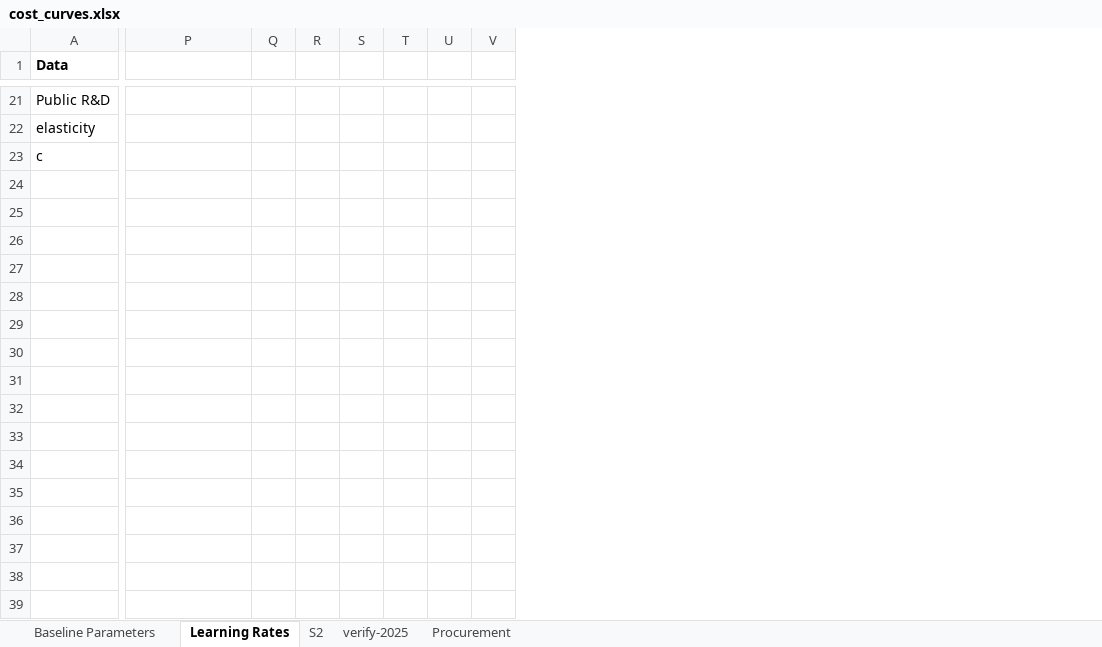
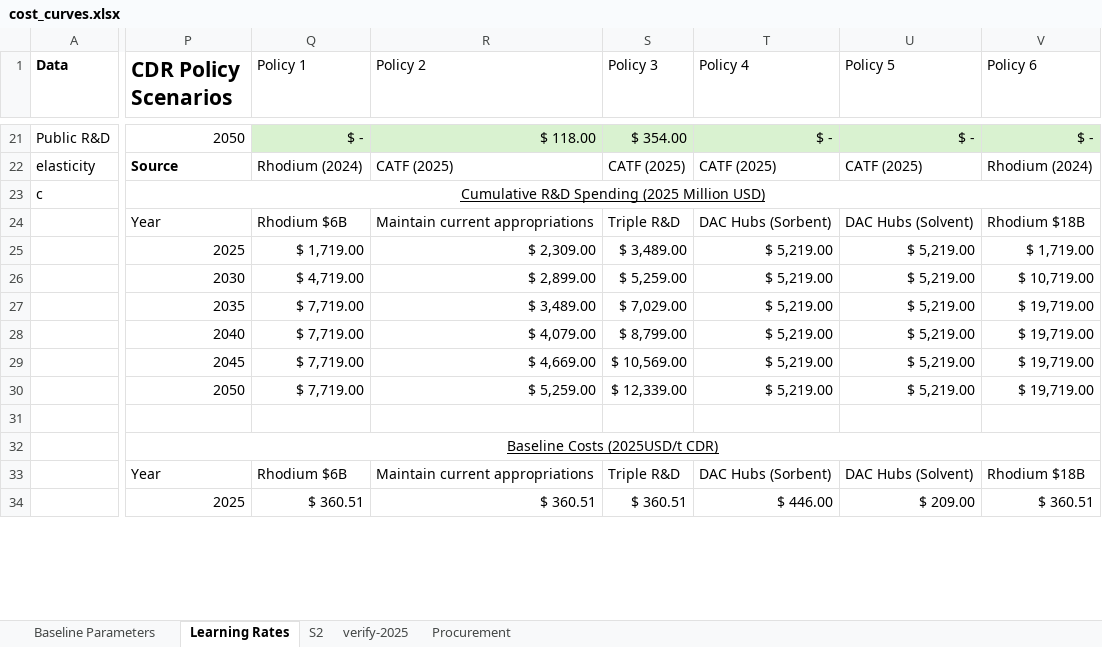
Before and after one commit to PEESEgroup/GCAM-CDR-policy, an Excel workbook: building_xml/inputs/cost_curves.xlsx, sheet Learning Rates, drawn as a sheet; only a part is shown, gaps mark what is left out; values as stored, in another font and other column widths than the file's, no borders; conditional formats not drawn; removed rows and columns are numbered as before the commit, all else as after; rows hold the shown columns only; the diff covers the shown part only; the diff names each change by its address in the sheet, - before the commit and + after, or states it on an @@ line.

Commit message:
5 innovation policy scenarios

```diff
--- a/building_xml/inputs/cost_curves.xlsx (sheet Learning Rates)
+++ b/building_xml/inputs/cost_curves.xlsx (sheet Learning Rates)
-column Q, empty
-column R, empty
-column S, empty
-column T, empty
-column U, empty
-column V, empty
+column Q (Policy 1), rows 21-24: $ - | Rhodium (2024) |  | Rhodium $6B; row 33: Rhodium $6B
+column R (Policy 2), rows 21-24: $ 118.00 | CATF (2025) |  | Maintain current appropriations; row 33: Maintain current appropriations
+column S (Policy 3), rows 21-24: $ 354.00 | CATF (2025) |  | Triple R&D; row 33: Triple R&D
+column T (Policy 4), rows 21-24: $ - | CATF (2025) |  | DAC Hubs (Sorbent); row 33: DAC Hubs (Sorbent)
+column U (Policy 5), rows 21-24: $ - | CATF (2025) |  | DAC Hubs (Solvent); row 33: DAC Hubs (Solvent)
+column V (Policy 6), rows 21-24: $ - | Rhodium (2024) |  | Rhodium $18B; row 33: Rhodium $18B
-P1: (empty)
+P1: CDR Policy Scenarios
-P21 (CDR Policy Scenarios): (empty)
+P21 (CDR Policy Scenarios): 2050
-P22 (CDR Policy Scenarios): (empty)
+P22 (CDR Policy Scenarios): Source
-P23 (CDR Policy Scenarios): (empty)
+P23 (CDR Policy Scenarios): Cumulative R&D Spending (2025 Million USD)
+P23:V23 merged
-P24 (CDR Policy Scenarios): (empty)
+P24 (CDR Policy Scenarios): Year
-row 25: (empty)
-row 26: (empty)
-row 27: (empty)
-row 28: (empty)
-row 29: (empty)
-row 30: (empty)
+row 25:  | 2025 | $ 1,719.00 | $ 2,309.00 | $ 3,489.00 | $ 5,219.00 | $ 5,219.00 | $ 1,719.00
+row 26:  | 2030 | $ 4,719.00 | $ 2,899.00 | $ 5,259.00 | $ 5,219.00 | $ 5,219.00 | $ 10,719.00
+row 27:  | 2035 | $ 7,719.00 | $ 3,489.00 | $ 7,029.00 | $ 5,219.00 | $ 5,219.00 | $ 19,719.00
+row 28:  | 2040 | $ 7,719.00 | $ 4,079.00 | $ 8,799.00 | $ 5,219.00 | $ 5,219.00 | $ 19,719.00
+row 29:  | 2045 | $ 7,719.00 | $ 4,669.00 | $ 10,569.00 | $ 5,219.00 | $ 5,219.00 | $ 19,719.00
+row 30:  | 2050 | $ 7,719.00 | $ 5,259.00 | $ 12,339.00 | $ 5,219.00 | $ 5,219.00 | $ 19,719.00
-row 32: (empty)
+row 32:  | Baseline Costs (2025USD/t CDR)
-P33 (CDR Policy Scenarios): (empty)
+P33 (CDR Policy Scenarios): Year
-row 34: (empty)
-row 35: (empty)
-row 36: (empty)
-row 37: (empty)
-row 38: (empty)
-row 39: (empty)
+row 34:  | 2025 | $ 360.51 | $ 360.51 | $ 360.51 | $ 446.00 | $ 209.00 | $ 360.51
```
Also changed, not shown: 30 added rows, 7 removed rows, 5 added columns, 94 edited cells, cell formats and merged cells elsewhere in this sheet, 16 other files.
